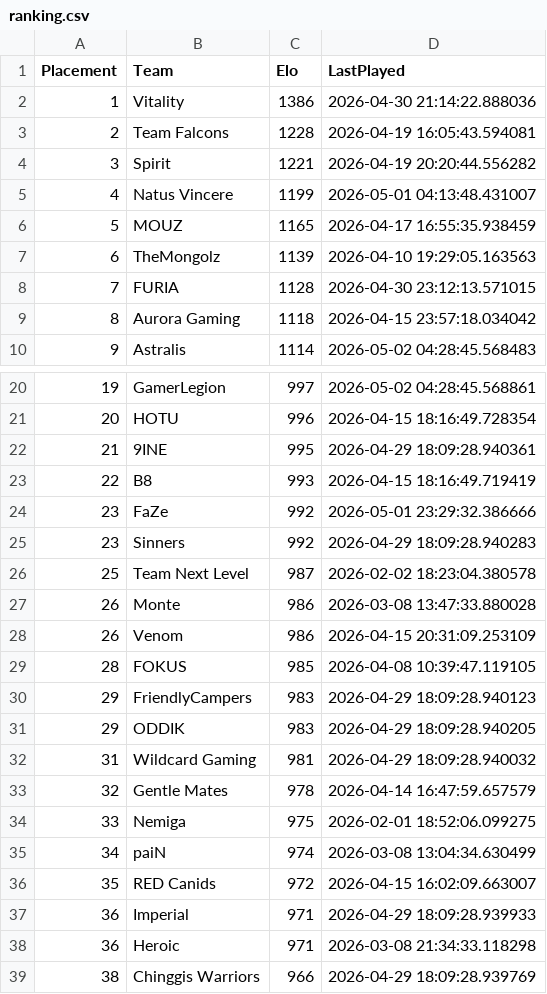
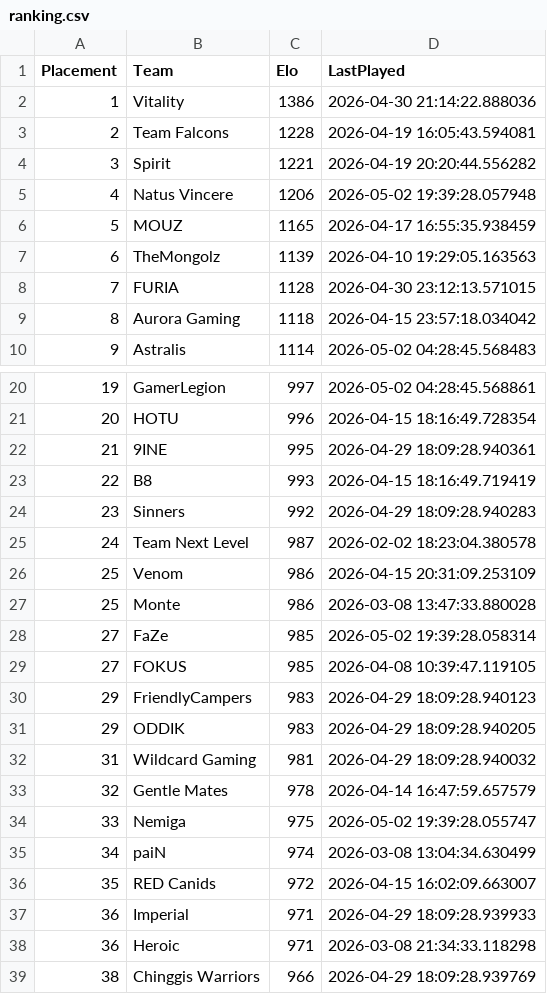
Before and after one commit to OnlinEGD/cs-ranking, a CSV file: ranking.csv, drawn as a sheet; only a part is shown, gaps mark what is left out.

```diff
--- a/ranking.csv
+++ b/ranking.csv
@@ -4,3 +4,3 @@ Placement,Team,Elo,LastPlayed
 3,Spirit,1221,2026-04-19 20:20:44.556282
-4,Natus Vincere,1199,2026-05-01 04:13:48.431007
+4,Natus Vincere,1206,2026-05-02 19:39:28.057948
 5,MOUZ,1165,2026-04-17 16:55:35.938459
@@ -23,8 +23,8 @@ Placement,Team,Elo,LastPlayed
 22,B8,993,2026-04-15 18:16:49.719419
-23,FaZe,992,2026-05-01 23:29:32.386666
 23,Sinners,992,2026-04-29 18:09:28.940283
-25,Team Next Level,987,2026-02-02 18:23:04.380578
-26,Monte,986,2026-03-08 13:47:33.880028
-26,Venom,986,2026-04-15 20:31:09.253109
-28,FOKUS,985,2026-04-08 10:39:47.119105
+24,Team Next Level,987,2026-02-02 18:23:04.380578
+25,Venom,986,2026-04-15 20:31:09.253109
+25,Monte,986,2026-03-08 13:47:33.880028
+27,FaZe,985,2026-05-02 19:39:28.058314
+27,FOKUS,985,2026-04-08 10:39:47.119105
 29,FriendlyCampers,983,2026-04-29 18:09:28.940123
@@ -33,3 +33,3 @@ Placement,Team,Elo,LastPlayed
 32,Gentle Mates,978,2026-04-14 16:47:59.657579
-33,Nemiga,975,2026-02-01 18:52:06.099275
+33,Nemiga,975,2026-05-02 19:39:28.055747
 34,paiN,974,2026-03-08 13:04:34.630499
```
Also changed, not shown: processed_matches.csv.
